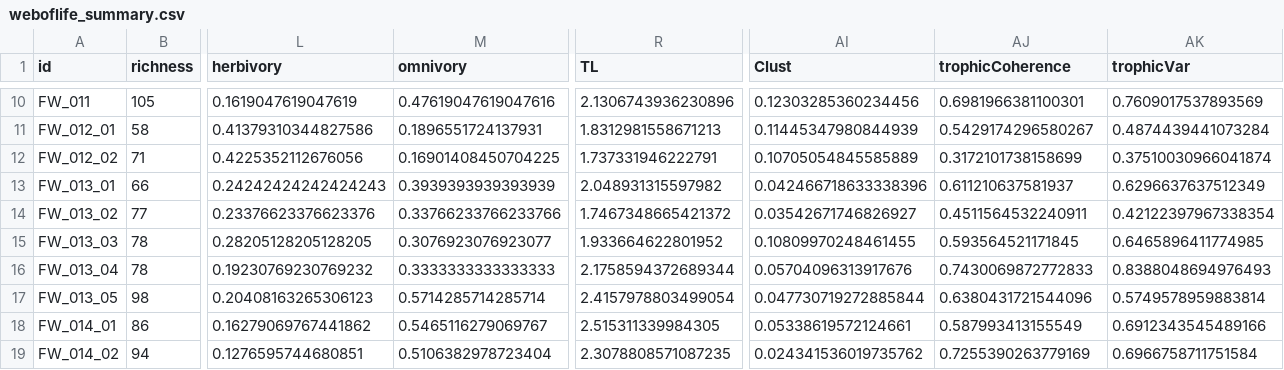
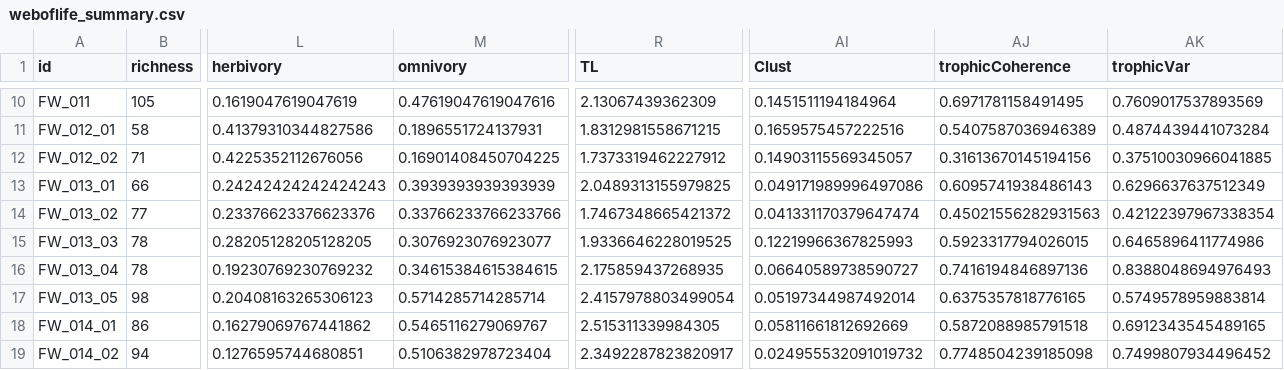
Before and after one commit to BecksLab/ms_feature_selection, a CSV file: code/data/weboflife/weboflife_summary.csv, drawn as a sheet; only a part is shown, gaps mark what is left out; the diff covers the shown part only; the diff names each change by its address in the sheet, - before the commit and + after, or states it on an @@ line.

```diff
--- a/code/data/weboflife/weboflife_summary.csv
+++ b/code/data/weboflife/weboflife_summary.csv
-R10 (TL): 2.1306743936230896
+R10 (TL): 2.13067439362309
-AI10 (Clust): 0.12303285360234456
+AI10 (Clust): 0.1451511194184964
-AJ10 (trophicCoherence): 0.6981966381100301
+AJ10 (trophicCoherence): 0.6971781158491495
-R11 (TL): 1.8312981558671213
+R11 (TL): 1.8312981558671215
-AI11 (Clust): 0.11445347980844939
+AI11 (Clust): 0.1659575457222516
-AJ11 (trophicCoherence): 0.5429174296580267
+AJ11 (trophicCoherence): 0.5407587036946389
-R12 (TL): 1.737331946222791
+R12 (TL): 1.7373319462227912
-AI12 (Clust): 0.10705054845585889
+AI12 (Clust): 0.14903115569345057
-AJ12 (trophicCoherence): 0.3172101738158699
+AJ12 (trophicCoherence): 0.31613670145194156
-AK12 (trophicVar): 0.37510030966041874
+AK12 (trophicVar): 0.37510030966041885
-R13 (TL): 2.048931315597982
+R13 (TL): 2.0489313155979825
-AI13 (Clust): 0.042466718633338396
+AI13 (Clust): 0.049171989996497086
-AJ13 (trophicCoherence): 0.611210637581937
+AJ13 (trophicCoherence): 0.6095741938486143
-AI14 (Clust): 0.03542671746826927
+AI14 (Clust): 0.041331170379647474
-AJ14 (trophicCoherence): 0.4511564532240911
+AJ14 (trophicCoherence): 0.45021556282931563
-R15 (TL): 1.933664622801952
+R15 (TL): 1.9336646228019525
-AI15 (Clust): 0.10809970248461455
+AI15 (Clust): 0.12219966367825993
-AJ15 (trophicCoherence): 0.593564521171845
+AJ15 (trophicCoherence): 0.5923317794026015
-AK15 (trophicVar): 0.6465896411774985
+AK15 (trophicVar): 0.6465896411774986
-M16 (omnivory): 0.3333333333333333
+M16 (omnivory): 0.34615384615384615
-R16 (TL): 2.1758594372689344
+R16 (TL): 2.175859437268935
-AI16 (Clust): 0.05704096313917676
+AI16 (Clust): 0.06640589738590727
-AJ16 (trophicCoherence): 0.7430069872772833
+AJ16 (trophicCoherence): 0.7416194846897136
-AI17 (Clust): 0.047730719272885844
+AI17 (Clust): 0.05197344987492014
-AJ17 (trophicCoherence): 0.6380431721544096
+AJ17 (trophicCoherence): 0.6375357818776165
-AI18 (Clust): 0.05338619572124661
+AI18 (Clust): 0.05811661812692669
-AJ18 (trophicCoherence): 0.587993413155549
+AJ18 (trophicCoherence): 0.5872088985791518
-AK18 (trophicVar): 0.6912343545489166
+AK18 (trophicVar): 0.6912343545489165
-R19 (TL): 2.3078808571087235
+R19 (TL): 2.3492287823820917
-AI19 (Clust): 0.024341536019735762
+AI19 (Clust): 0.024955532091019732
-AJ19 (trophicCoherence): 0.7255390263779169
+AJ19 (trophicCoherence): 0.7748504239185098
-AK19 (trophicVar): 0.6966758711751584
+AK19 (trophicVar): 0.7499807934496452
```
Also changed, not shown: 75 edited cells elsewhere in this file, code/data/cleaned/all_networks.csv, code/data/cleaned/vermaat_subset.csv, 3 other files.
